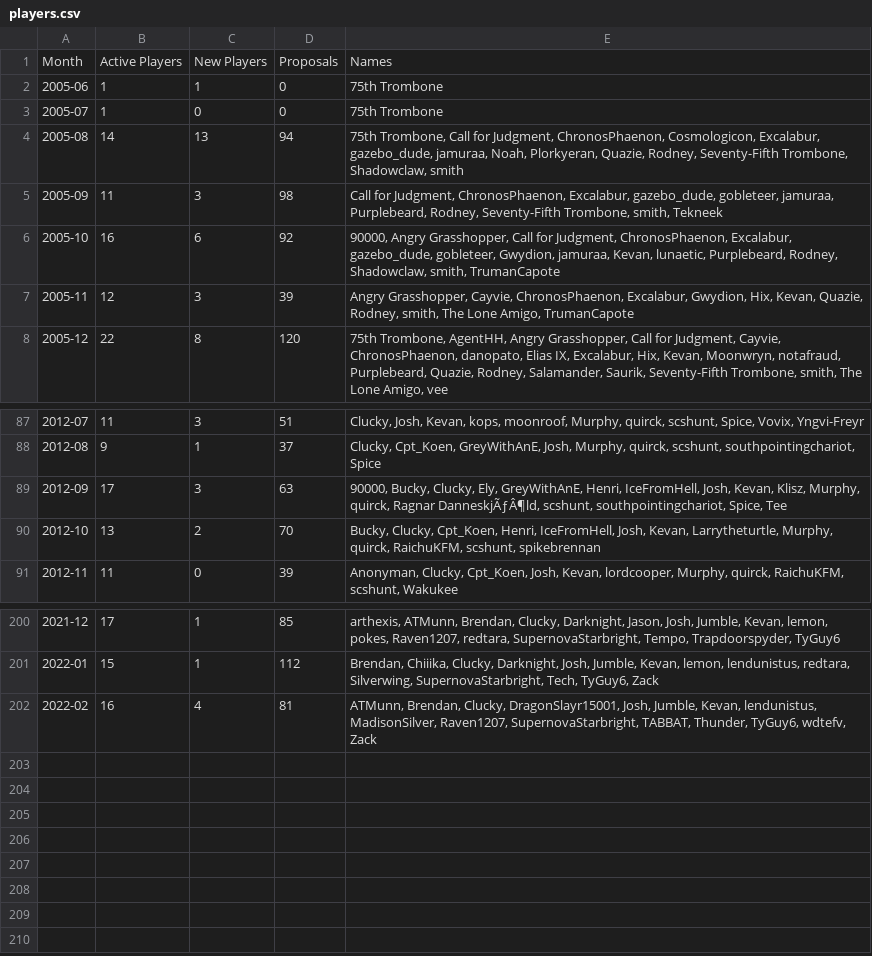
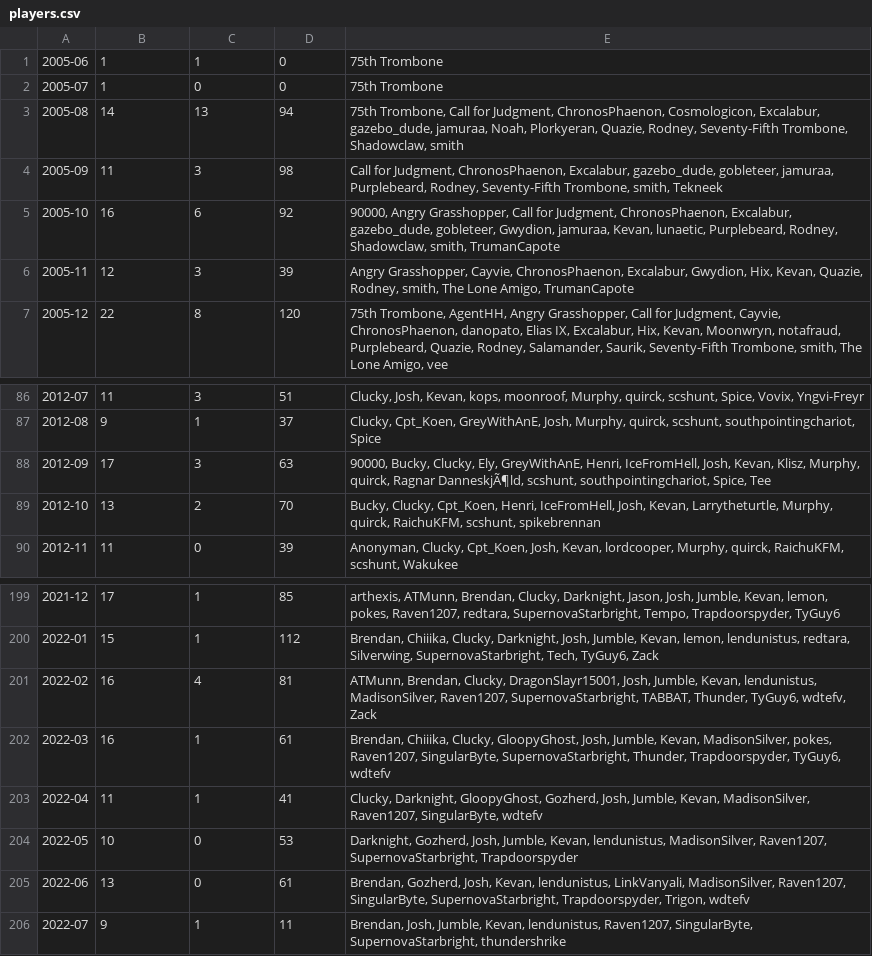
Before and after one commit to kevandotorg/blognomic-player-count, a CSV file: players.csv, drawn as a sheet; only a part is shown, gaps mark what is left out.

Commit message:
update to July 2022

```diff
--- a/players.csv
+++ b/players.csv
@@ -1,2 +1 @@
-Month,Active Players,New Players,Proposals,Names
 2005-06,1,1,0,"75th Trombone"
@@ -88,3 +87,3 @@ Month,Active Players,New Players,Proposals,Names
 2012-08,9,1,37,"Clucky, Cpt_Koen, GreyWithAnE, Josh, Murphy, quirck, scshunt, southpointingchariot, Spice"
-2012-09,17,3,63,"90000, Bucky, Clucky, Ely, GreyWithAnE, Henri, IceFromHell, Josh, Kevan, Klisz, Murphy, quirck, Ragnar DanneskjÃƒÂ¶ld, scshunt, southpointingchariot, Spice, Tee"
+2012-09,17,3,63,"90000, Bucky, Clucky, Ely, GreyWithAnE, Henri, IceFromHell, Josh, Kevan, Klisz, Murphy, quirck, Ragnar DanneskjÃ¶ld, scshunt, southpointingchariot, Spice, Tee"
 2012-10,13,2,70,"Bucky, Clucky, Cpt_Koen, Henri, IceFromHell, Josh, Kevan, Larrytheturtle, Murphy, quirck, RaichuKFM, scshunt, spikebrennan"
@@ -202 +201,6 @@ Month,Active Players,New Players,Proposals,Names
 2022-02,16,4,81,"ATMunn, Brendan, Clucky, DragonSlayr15001, Josh, Jumble, Kevan, lendunistus, MadisonSilver, Raven1207, SupernovaStarbright, TABBAT, Thunder, TyGuy6, wdtefv, Zack"
+2022-03,16,1,61,"Brendan, Chiiika, Clucky, GloopyGhost, Josh, Jumble, Kevan, MadisonSilver, pokes, Raven1207, SingularByte, SupernovaStarbright, Thunder, Trapdoorspyder, TyGuy6, wdtefv"
+2022-04,11,1,41,"Clucky, Darknight, GloopyGhost, Gozherd, Josh, Jumble, Kevan, MadisonSilver, Raven1207, SingularByte, wdtefv"
+2022-05,10,0,53,"Darknight, Gozherd, Josh, Jumble, Kevan, lendunistus, MadisonSilver, Raven1207, SupernovaStarbright, Trapdoorspyder"
+2022-06,13,0,61,"Brendan, Gozherd, Josh, Kevan, lendunistus, LinkVanyali, MadisonSilver, Raven1207, SingularByte, SupernovaStarbright, Trapdoorspyder, Trigon, wdtefv"
+2022-07,9,1,11,"Brendan, Josh, Jumble, Kevan, lendunistus, Raven1207, SingularByte, SupernovaStarbright, thundershrike"
```
